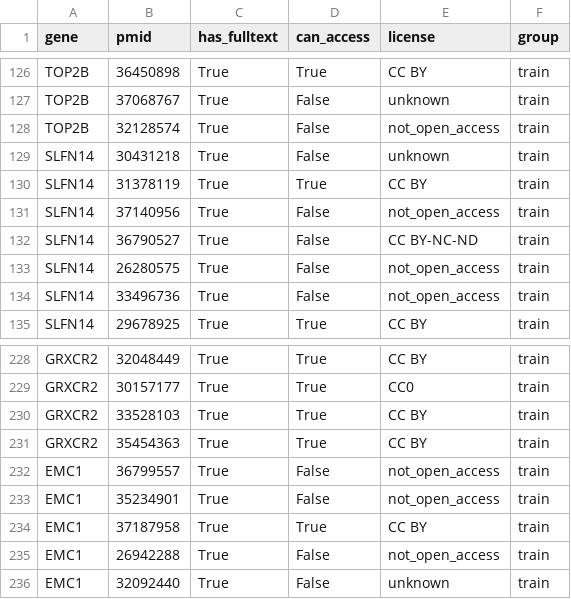
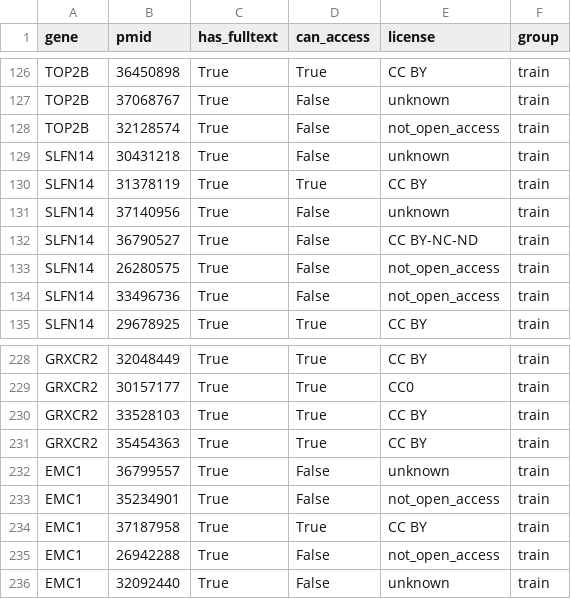
Before and after one commit to microsoft/healthfutures-evagg, a TSV file: data/v1/papers_train_v1.tsv, drawn as a sheet; only a part is shown, gaps mark what is left out.

Commit message:
paper truthset update

```diff
--- a/data/v1/papers_train_v1.tsv
+++ b/data/v1/papers_train_v1.tsv
@@ -130,3 +130,3 @@ SLFN14	30431218	True	False	unknown	train
 SLFN14	31378119	True	True	CC BY	train
-SLFN14	37140956	True	False	not_open_access	train
+SLFN14	37140956	True	False	unknown	train
 SLFN14	36790527	True	False	CC BY-NC-ND	train
@@ -231,3 +231,3 @@ GRXCR2	33528103	True	True	CC BY	train
 GRXCR2	35454363	True	True	CC BY	train
-EMC1	36799557	True	False	not_open_access	train
+EMC1	36799557	True	False	unknown	train
 EMC1	35234901	True	False	not_open_access	train
```
Also changed, not shown: data/v1/papers_test_v1.tsv, 2 other files.
